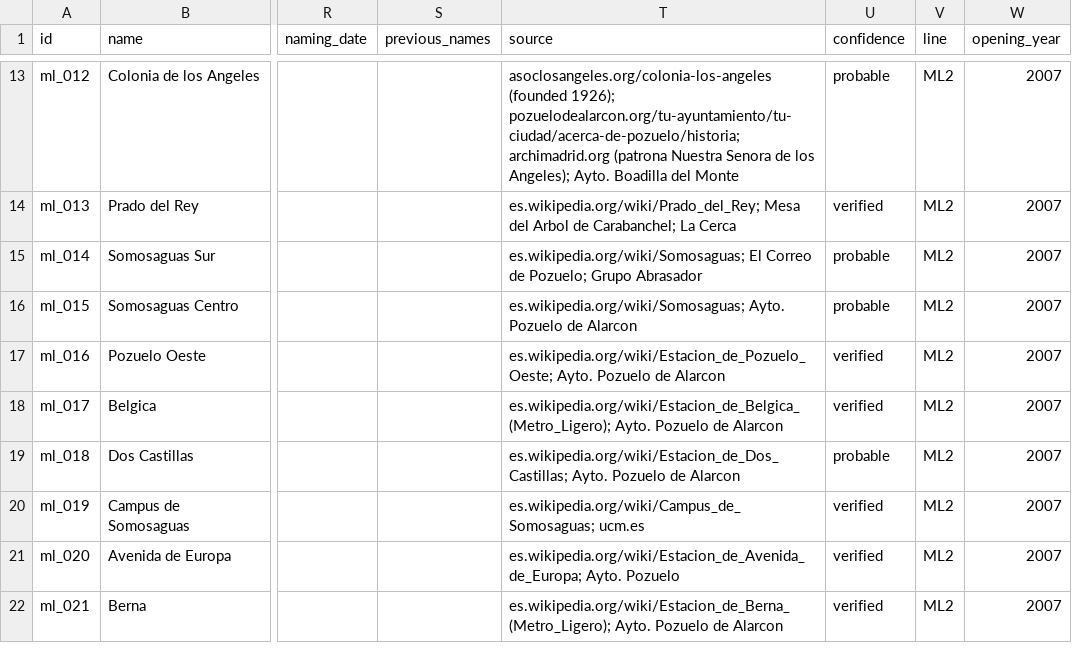
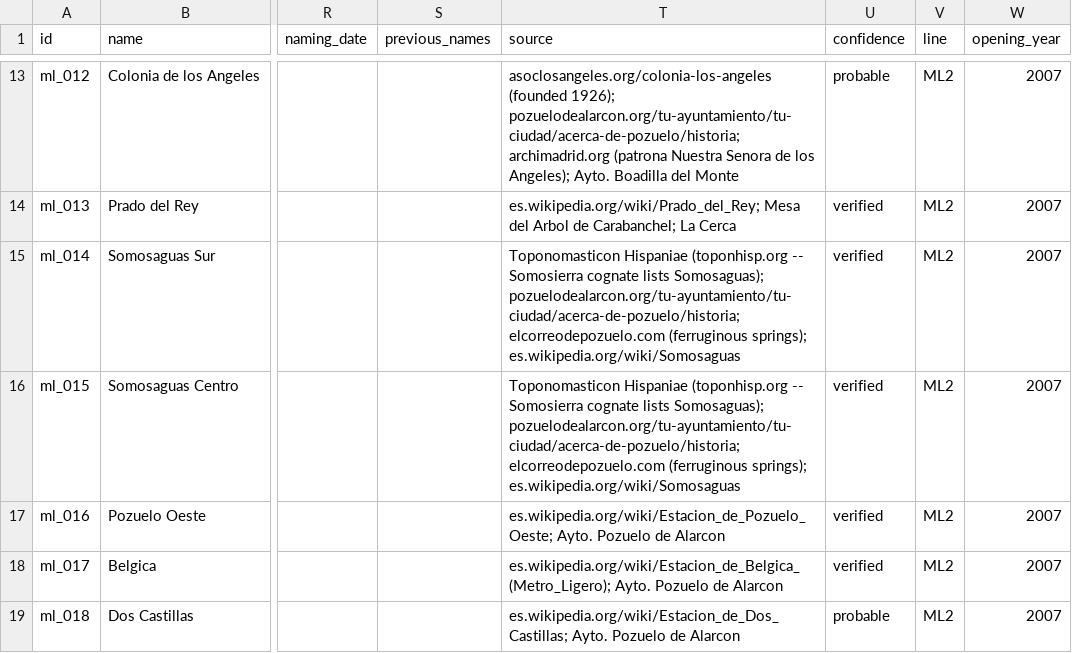
Before and after one commit to lbm364dl/toponyms-origins, a CSV file: data/madrid_metro_ligero_stations.csv, drawn as a sheet; only a part is shown, gaps mark what is left out; the shorter side is filled out with more unchanged rows; the diff names each change by its address in the sheet, - before the commit and + after, or states it on an @@ line.

```diff
--- a/data/madrid_metro_ligero_stations.csv
+++ b/data/madrid_metro_ligero_stations.csv
-T15 (source): es.wikipedia.org/wiki/Somosaguas; El Correo de Pozuelo; Grupo Abrasador
+T15 (source): Toponomasticon Hispaniae (toponhisp.org -- Somosierra cognate lists Somosaguas); pozuelodealarcon.org/tu-ayuntamiento/tu-ciudad/acerca-de-pozuelo/historia; elcorreodepozuelo.com (ferruginous springs); es.wikipedia.org/wiki/Somosaguas
-U15:U16 (confidence): probable
+U15:U16 (confidence): verified
-T16 (source): es.wikipedia.org/wiki/Somosaguas; Ayto. Pozuelo de Alarcon
+T16 (source): Toponomasticon Hispaniae (toponhisp.org -- Somosierra cognate lists Somosaguas); pozuelodealarcon.org/tu-ayuntamiento/tu-ciudad/acerca-de-pozuelo/historia; elcorreodepozuelo.com (ferruginous springs); es.wikipedia.org/wiki/Somosaguas
```
Also changed, not shown: data/madrid_metro_stations.csv, 2 other files.
